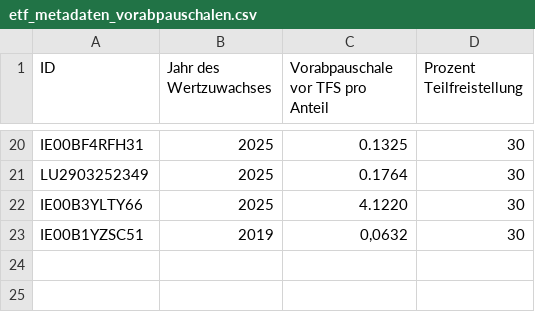
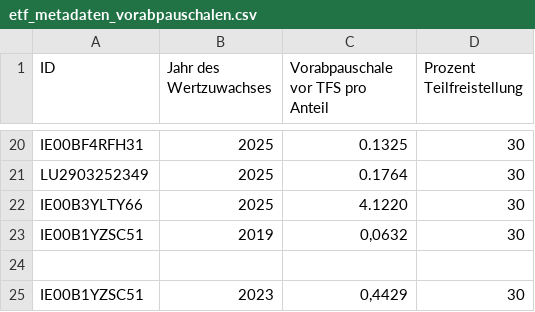
Before and after one commit to MelleD/portfolio-performance-vorabpauschale, a CSV file: etf_metadaten_vorabpauschalen.csv, drawn as a sheet; only a part is shown, gaps mark what is left out; the diff names each change by its address in the sheet, - before the commit and + after, or states it on an @@ line.

```diff
--- a/etf_metadaten_vorabpauschalen.csv
+++ b/etf_metadaten_vorabpauschalen.csv
+row 24: (empty)
+row 25: IE00B1YZSC51 | 2023 | 0,4429 | 30
```
